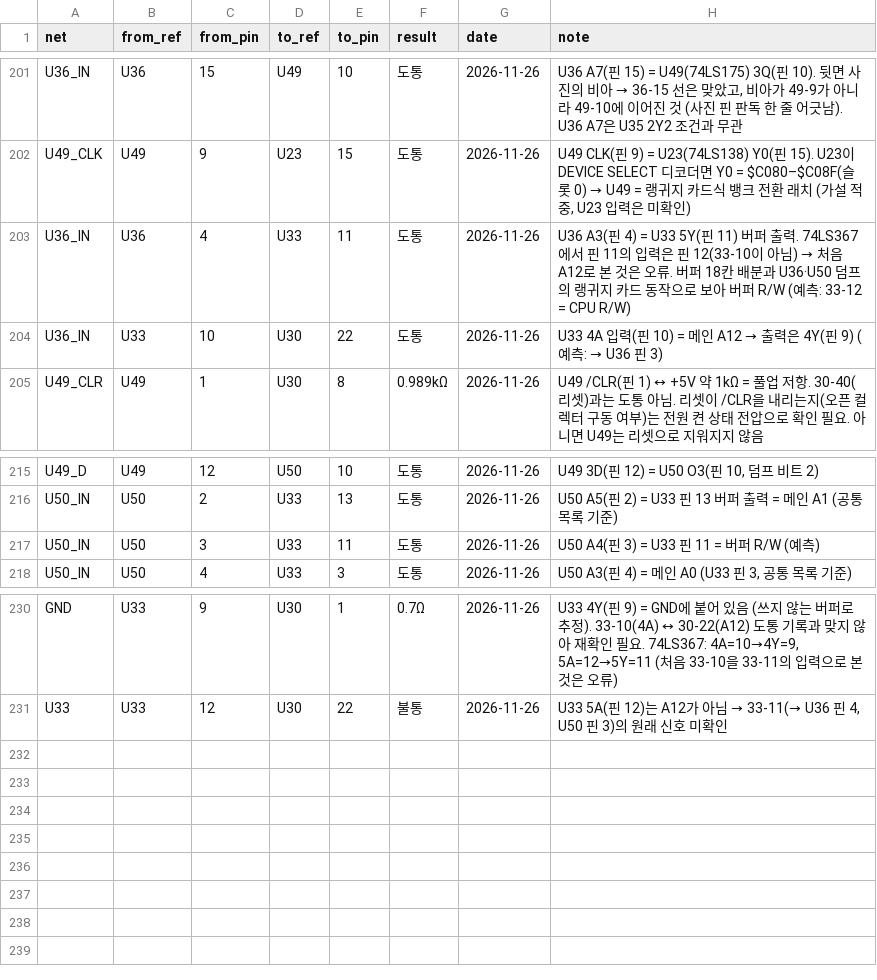
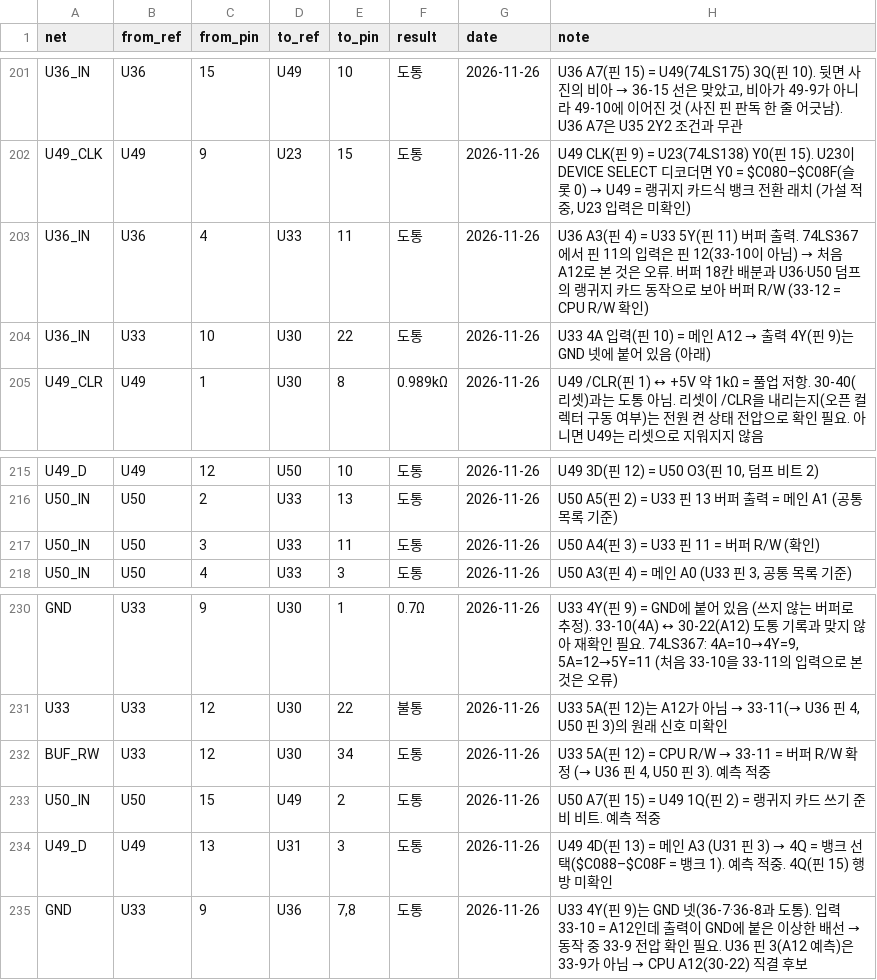
Before and after one commit to mildstorm/HART, a CSV file: data/netlist.csv, drawn as a sheet; only a part is shown, gaps mark what is left out.

Commit message:
netlist: predictions confirmed - 33-12 = R/W, U50 pin 15 = U49 1Q, U49 4D = A3; 33-9 sits on GND

```diff
--- a/data/netlist.csv
+++ b/data/netlist.csv
@@ -202,4 +202,4 @@ U36_IN,U36,15,U49,10,도통,2026-11-26,"U36 A7(핀 15) = U49(74LS175) 3Q(핀 10)
 U49_CLK,U49,9,U23,15,도통,2026-11-26,"U49 CLK(핀 9) = U23(74LS138) Y0(핀 15). U23이 DEVICE SELECT 디코더면 Y0 = $C080–$C08F(슬롯 0) → U49 = 랭귀지 카드식 뱅크 전환 래치 (가설 적중, U23 입력은 미확인)"
-U36_IN,U36,4,U33,11,도통,2026-11-26,"U36 A3(핀 4) = U33 5Y(핀 11) 버퍼 출력. 74LS367에서 핀 11의 입력은 핀 12(33-10이 아님) → 처음 A12로 본 것은 오류. 버퍼 18칸 배분과 U36·U50 덤프의 랭귀지 카드 동작으로 보아 버퍼 R/W (예측: 33-12 = CPU R/W)"
-U36_IN,U33,10,U30,22,도통,2026-11-26,"U33 4A 입력(핀 10) = 메인 A12 → 출력은 4Y(핀 9) (예측: → U36 핀 3)"
+U36_IN,U36,4,U33,11,도통,2026-11-26,"U36 A3(핀 4) = U33 5Y(핀 11) 버퍼 출력. 74LS367에서 핀 11의 입력은 핀 12(33-10이 아님) → 처음 A12로 본 것은 오류. 버퍼 18칸 배분과 U36·U50 덤프의 랭귀지 카드 동작으로 보아 버퍼 R/W (33-12 = CPU R/W 확인)"
+U36_IN,U33,10,U30,22,도통,2026-11-26,"U33 4A 입력(핀 10) = 메인 A12 → 출력 4Y(핀 9)는 GND 넷에 붙어 있음 (아래)"
 U49_CLR,U49,1,U30,8,0.989kΩ,2026-11-26,"U49 /CLR(핀 1) ↔ +5V 약 1kΩ = 풀업 저항. 30-40(리셋)과는 도통 아님. 리셋이 /CLR을 내리는지(오픈 컬렉터 구동 여부)는 전원 켠 상태 전압으로 확인 필요. 아니면 U49는 리셋으로 지워지지 않음"
@@ -216,3 +216,3 @@ U49_D,U49,12,U50,10,도통,2026-11-26,"U49 3D(핀 12) = U50 O3(핀 10, 덤프
 U50_IN,U50,2,U33,13,도통,2026-11-26,"U50 A5(핀 2) = U33 핀 13 버퍼 출력 = 메인 A1 (공통 목록 기준)"
-U50_IN,U50,3,U33,11,도통,2026-11-26,"U50 A4(핀 3) = U33 핀 11 = 버퍼 R/W (예측)"
+U50_IN,U50,3,U33,11,도통,2026-11-26,"U50 A4(핀 3) = U33 핀 11 = 버퍼 R/W (확인)"
 U50_IN,U50,4,U33,3,도통,2026-11-26,"U50 A3(핀 4) = 메인 A0 (U33 핀 3, 공통 목록 기준)"
@@ -231 +231,5 @@ GND,U33,9,U30,1,0.7Ω,2026-11-26,"U33 4Y(핀 9) = GND에 붙어 있음 (쓰지
 U33,U33,12,U30,22,불통,2026-11-26,"U33 5A(핀 12)는 A12가 아님 → 33-11(→ U36 핀 4, U50 핀 3)의 원래 신호 미확인"
+BUF_RW,U33,12,U30,34,도통,2026-11-26,"U33 5A(핀 12) = CPU R/W → 33-11 = 버퍼 R/W 확정 (→ U36 핀 4, U50 핀 3). 예측 적중"
+U50_IN,U50,15,U49,2,도통,2026-11-26,"U50 A7(핀 15) = U49 1Q(핀 2) = 랭귀지 카드 쓰기 준비 비트. 예측 적중"
+U49_D,U49,13,U31,3,도통,2026-11-26,"U49 4D(핀 13) = 메인 A3 (U31 핀 3) → 4Q = 뱅크 선택($C088–$C08F = 뱅크 1). 예측 적중. 4Q(핀 15) 행방 미확인"
+GND,U33,9,U36,"7,8",도통,2026-11-26,"U33 4Y(핀 9)는 GND 넷(36-7·36-8과 도통). 입력 33-10 = A12인데 출력이 GND에 붙은 이상한 배선 → 동작 중 33-9 전압 확인 필요. U36 핀 3(A12 예측)은 33-9가 아님 → CPU A12(30-22) 직결 후보"
```
Also changed, not shown: data/bom.csv, 2 other files.
